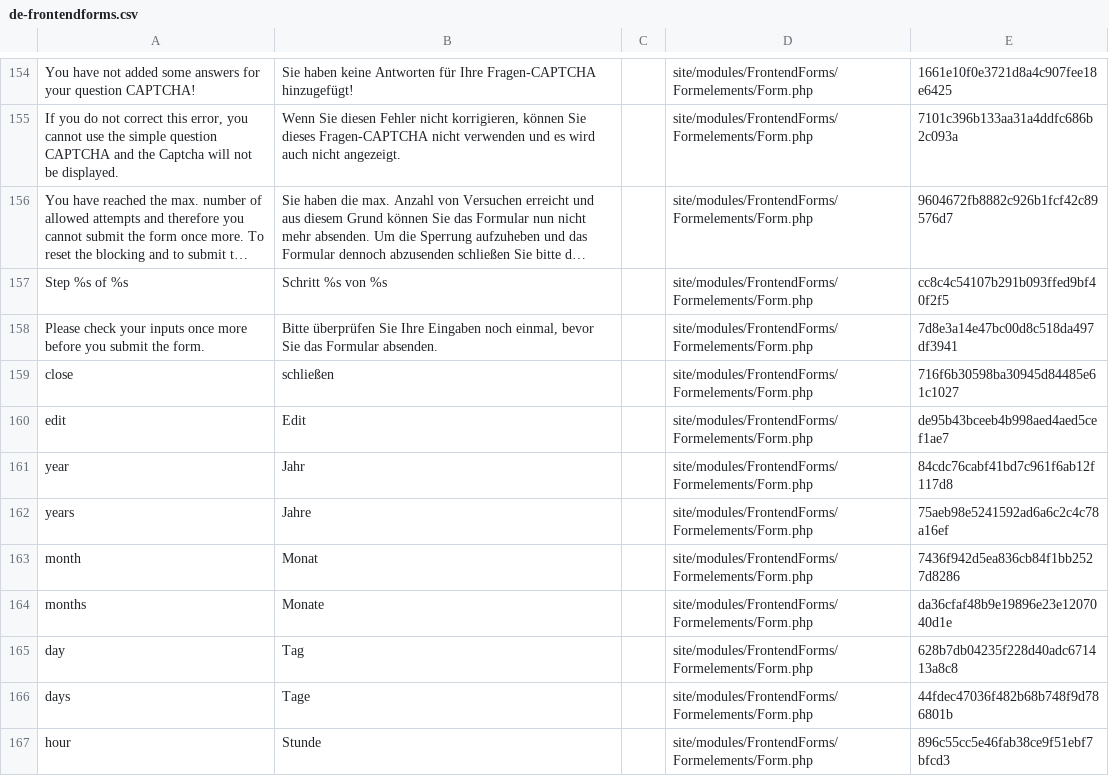
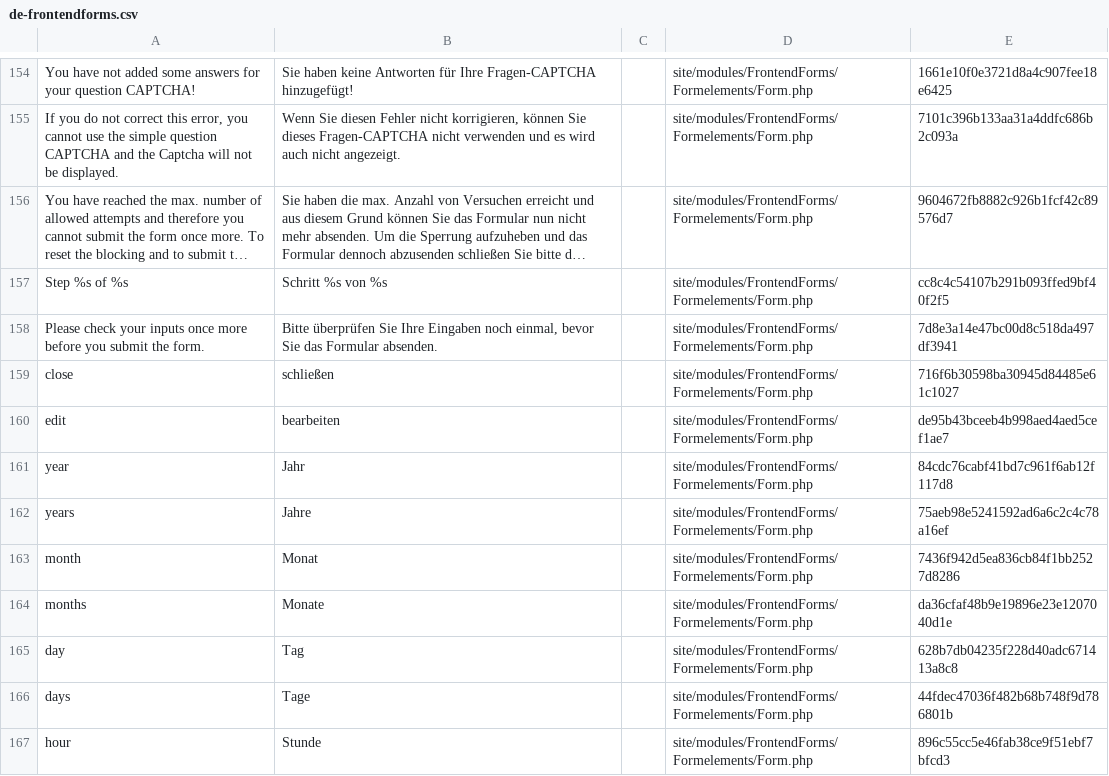
Before and after one commit to juergenweb/FrontendForms, a CSV file: languages/de-frontendforms.csv, drawn as a sheet; only a part is shown, gaps mark what is left out; long unchanged cells end in …; the diff names each change by its address in the sheet, - before the commit and + after, or states it on an @@ line.

Commit message:
Update de-frontendforms.csv

```diff
--- a/languages/de-frontendforms.csv
+++ b/languages/de-frontendforms.csv
-B160: Edit
+B160: bearbeiten
```
